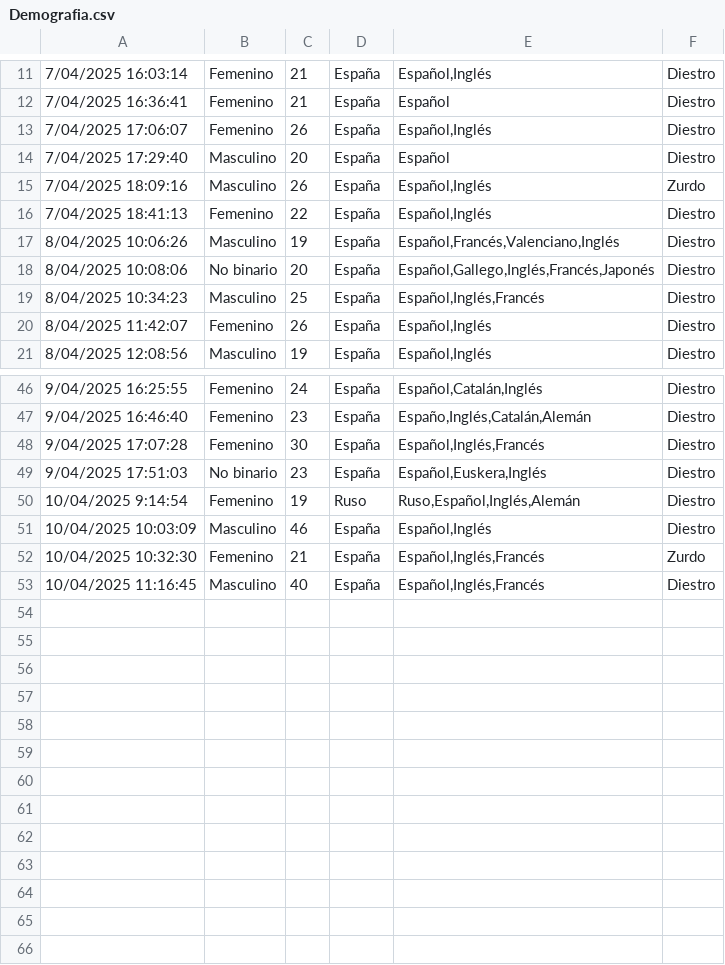
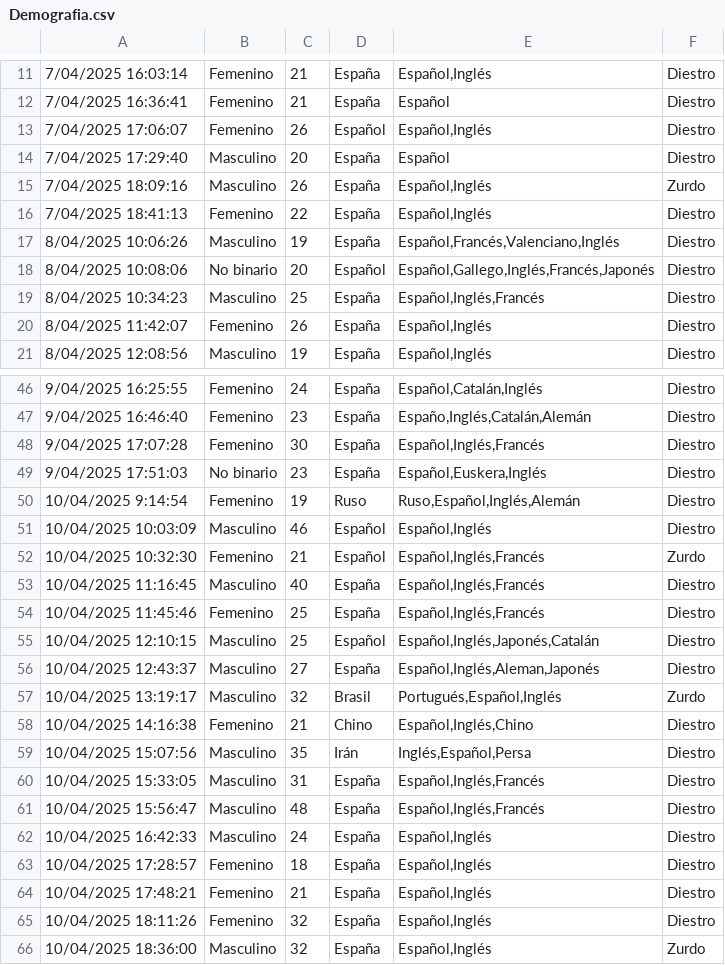
Before and after one commit to FratosVR/Models, a CSV file: citas_generacion_dataset/Demografia.csv, drawn as a sheet; only a part is shown, gaps mark what is left out; the diff covers the shown part only; the diff names each change by its address in the sheet, - before the commit and + after, or states it on an @@ line.

Commit message:
Datos demográficos del dataset

```diff
--- a/citas_generacion_dataset/Demografia.csv
+++ b/citas_generacion_dataset/Demografia.csv
-D13: España
+D13: Español
-D18: España
+D18: Español
-D51:D52: España
+D51:D52: Español
+row 54: 10/04/2025 11:45:46 | Femenino | 25 | España | Español,Inglés,Francés | Diestro
+row 55: 10/04/2025 12:10:15 | Masculino | 25 | Español | Español,Inglés,Japonés,Catalán | Diestro
+row 56: 10/04/2025 12:43:37 | Masculino | 27 | España | Español,Inglés,Aleman,Japonés | Diestro
+row 57: 10/04/2025 13:19:17 | Masculino | 32 | Brasil | Portugués,Español,Inglés | Zurdo
+row 58: 10/04/2025 14:16:38 | Femenino | 21 | Chino | Español,Inglés,Chino | Diestro
+row 59: 10/04/2025 15:07:56 | Masculino | 35 | Irán | Inglés,Español,Persa | Diestro
+row 60: 10/04/2025 15:33:05 | Masculino | 31 | España | Español,Inglés,Francés | Diestro
+row 61: 10/04/2025 15:56:47 | Masculino | 48 | España | Español,Inglés,Francés | Diestro
+row 62: 10/04/2025 16:42:33 | Masculino | 24 | España | Español,Inglés | Diestro
+row 63: 10/04/2025 17:28:57 | Femenino | 18 | España | Español,Inglés | Diestro
+row 64: 10/04/2025 17:48:21 | Femenino | 21 | España | Español,Inglés | Diestro
+row 65: 10/04/2025 18:11:26 | Femenino | 32 | España | Español,Inglés | Diestro
+row 66: 10/04/2025 18:36:00 | Masculino | 32 | España | Español,Inglés | Zurdo
```
Also changed, not shown: 8 edited cells elsewhere in this file, 9 other files.
